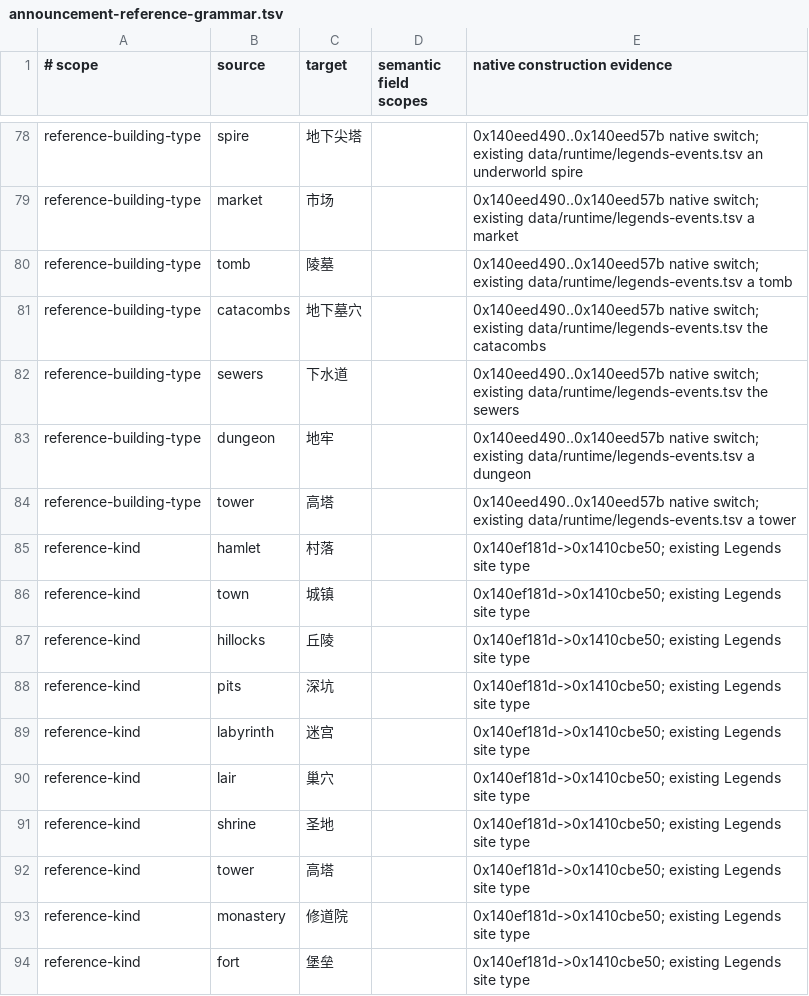
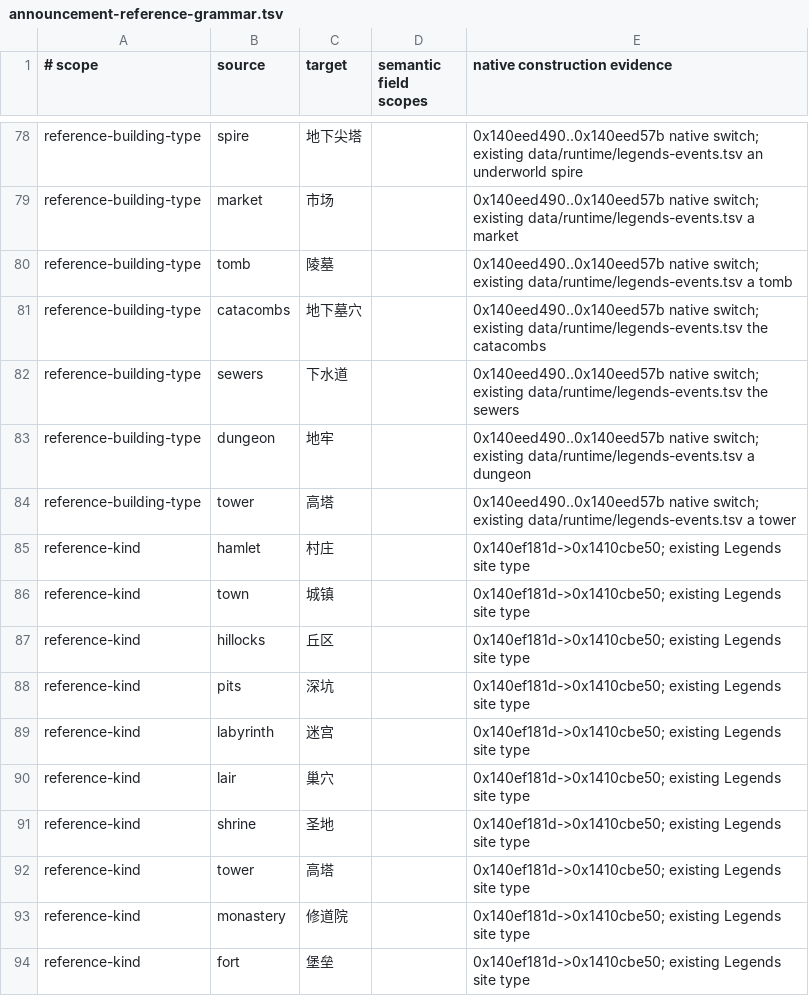
Before and after one commit to LYHGLYTX/dfcn, a TSV file: data/runtime/announcement-reference-grammar.tsv, drawn as a sheet; only a part is shown, gaps mark what is left out.

```diff
--- a/data/runtime/announcement-reference-grammar.tsv
+++ b/data/runtime/announcement-reference-grammar.tsv
@@ -84,5 +84,5 @@ reference-building-type	dungeon	地牢		0x140eed490..0x140eed57b native switch;
 reference-building-type	tower	高塔		0x140eed490..0x140eed57b native switch; existing data/runtime/legends-events.tsv a tower
-reference-kind	hamlet	村落		0x140ef181d->0x1410cbe50; existing Legends site type
+reference-kind	hamlet	村庄		0x140ef181d->0x1410cbe50; existing Legends site type
 reference-kind	town	城镇		0x140ef181d->0x1410cbe50; existing Legends site type
-reference-kind	hillocks	丘陵		0x140ef181d->0x1410cbe50; existing Legends site type
+reference-kind	hillocks	丘区		0x140ef181d->0x1410cbe50; existing Legends site type
 reference-kind	pits	深坑		0x140ef181d->0x1410cbe50; existing Legends site type
```
Also changed, not shown: data/runtime/legends-events.tsv, data/runtime/local-overrides.tsv, 6 other files.
